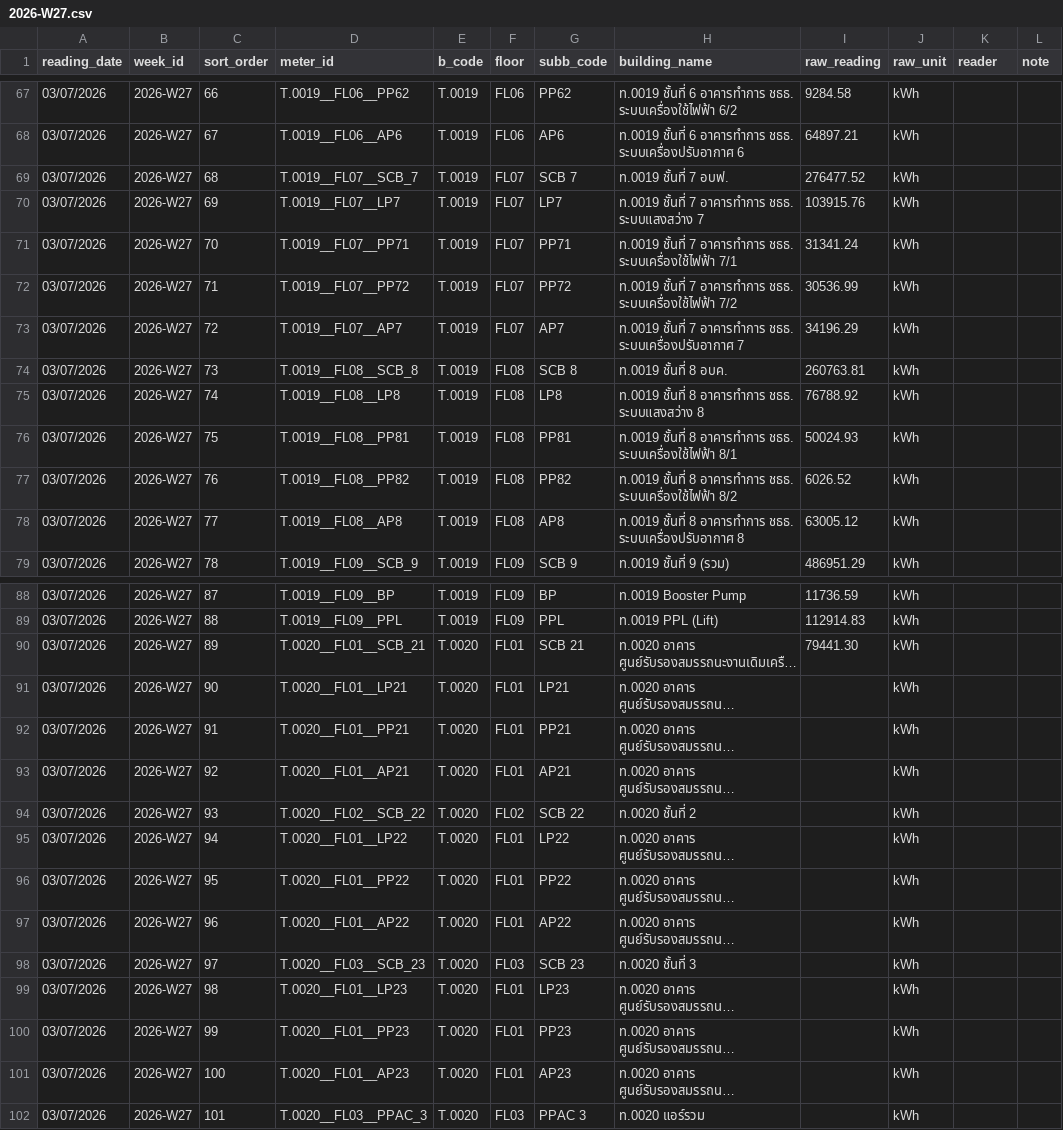
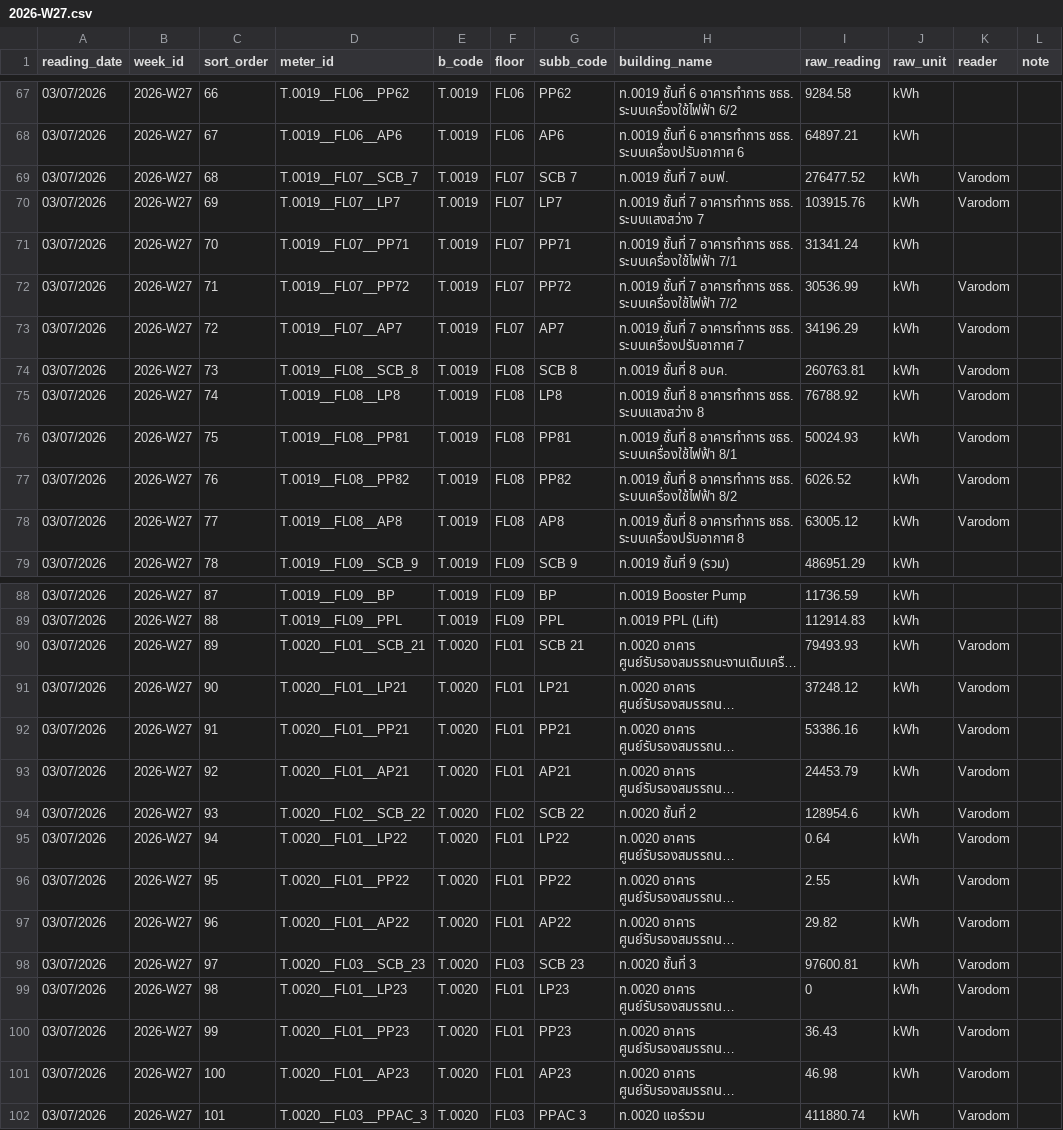
Before and after one commit to maleeart/Energy-Dashboard, a CSV file: forms/2026-W27.csv, drawn as a sheet; only a part is shown, gaps mark what is left out; long unchanged cells end in …; the diff covers the shown part only; the diff names each change by its address in the sheet, - before the commit and + after, or states it on an @@ line.

```diff
--- a/forms/2026-W27.csv
+++ b/forms/2026-W27.csv
-K69:K70 (reader): (empty)
+K69:K70 (reader): Varodom
-K72:K78 (reader): (empty)
+K72:K78 (reader): Varodom
-I90 (raw_reading): 79441.30
+I90 (raw_reading): 79493.93
-K90:K102 (reader): (empty)
+K90:K102 (reader): Varodom
-I91 (raw_reading): (empty)
+I91 (raw_reading): 37248.12
-I92 (raw_reading): (empty)
+I92 (raw_reading): 53386.16
-I93 (raw_reading): (empty)
+I93 (raw_reading): 24453.79
-I94 (raw_reading): (empty)
+I94 (raw_reading): 128954.6
-I95 (raw_reading): (empty)
+I95 (raw_reading): 0.64
-I96 (raw_reading): (empty)
+I96 (raw_reading): 2.55
-I97 (raw_reading): (empty)
+I97 (raw_reading): 29.82
-I98 (raw_reading): (empty)
+I98 (raw_reading): 97600.81
-I99 (raw_reading): (empty)
+I99 (raw_reading): 0
-I100 (raw_reading): (empty)
+I100 (raw_reading): 36.43
-I101 (raw_reading): (empty)
+I101 (raw_reading): 46.98
-I102 (raw_reading): (empty)
+I102 (raw_reading): 411880.74
```
Also changed, not shown: 42 edited cells elsewhere in this file.
